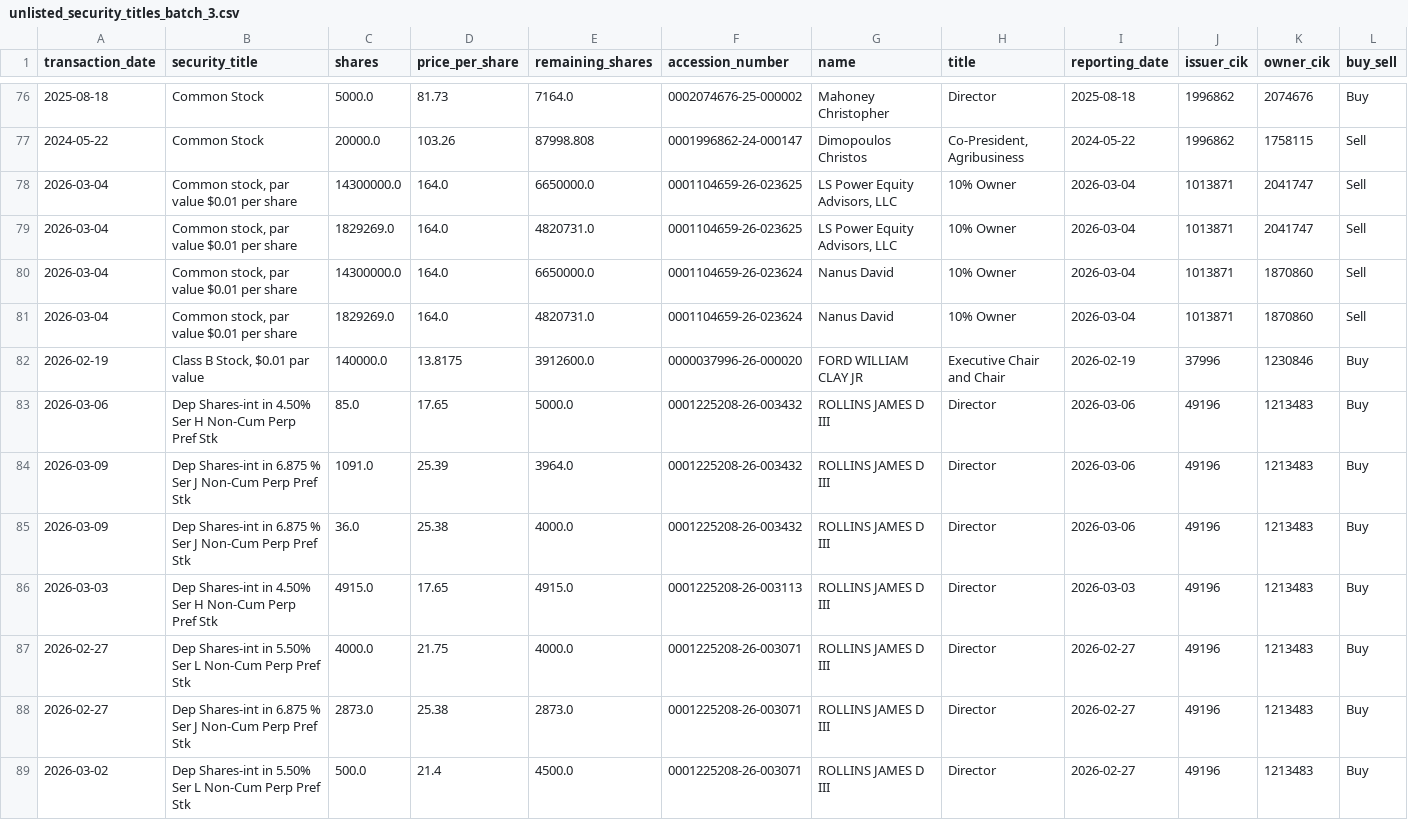
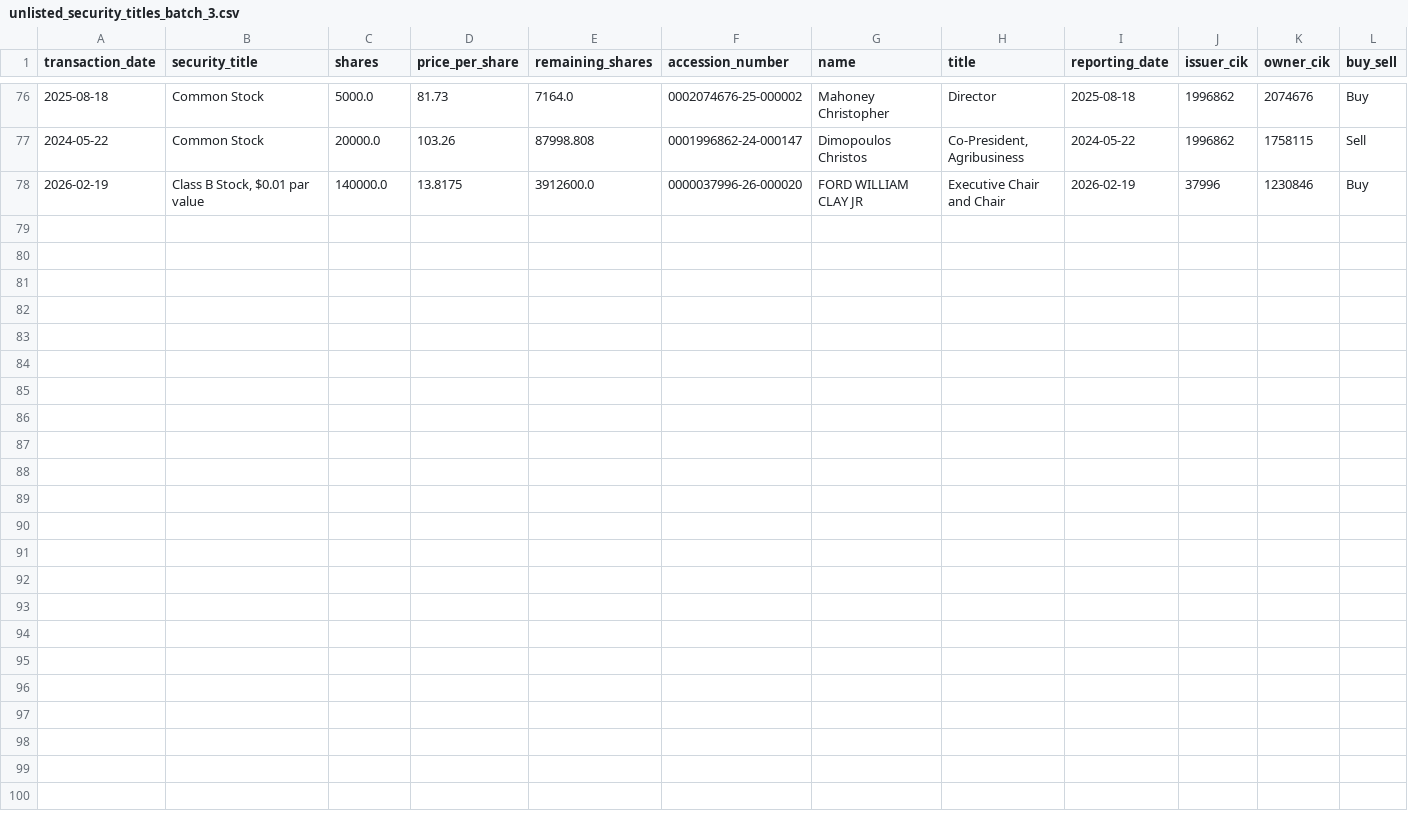
Before and after one commit to supertypeai/sectors_us_insider_trading, a CSV file: unlisted_security_titles_batch_3.csv, drawn as a sheet; only a part is shown, gaps mark what is left out; rows hold the shown columns only; the diff names each change by its address in the sheet, - before the commit and + after, or states it on an @@ line.

```diff
--- a/unlisted_security_titles_batch_3.csv
+++ b/unlisted_security_titles_batch_3.csv
-row 78: 2026-03-04 | Common stock, par value $0.01 per share | 14300000.0 | 164.0 | 6650000.0 | 0001104659-26-023625 | LS Power Equity Advisors, LLC | 10% Owner | 2026-03-04 | 1013871 | 2041747 | Sell
-row 79: 2026-03-04 | Common stock, par value $0.01 per share | 1829269.0 | 164.0 | 4820731.0 | 0001104659-26-023625 | LS Power Equity Advisors, LLC | 10% Owner | 2026-03-04 | 1013871 | 2041747 | Sell
-row 80: 2026-03-04 | Common stock, par value $0.01 per share | 14300000.0 | 164.0 | 6650000.0 | 0001104659-26-023624 | Nanus David | 10% Owner | 2026-03-04 | 1013871 | 1870860 | Sell
-row 81: 2026-03-04 | Common stock, par value $0.01 per share | 1829269.0 | 164.0 | 4820731.0 | 0001104659-26-023624 | Nanus David | 10% Owner | 2026-03-04 | 1013871 | 1870860 | Sell
-row 83: 2026-03-06 | Dep Shares-int in 4.50% Ser H Non-Cum Perp Pref Stk | 85.0 | 17.65 | 5000.0 | 0001225208-26-003432 | ROLLINS JAMES D III | Director | 2026-03-06 | 49196 | 1213483 | Buy
-row 84: 2026-03-09 | Dep Shares-int in 6.875 % Ser J Non-Cum Perp Pref Stk | 1091.0 | 25.39 | 3964.0 | 0001225208-26-003432 | ROLLINS JAMES D III | Director | 2026-03-06 | 49196 | 1213483 | Buy
-row 85: 2026-03-09 | Dep Shares-int in 6.875 % Ser J Non-Cum Perp Pref Stk | 36.0 | 25.38 | 4000.0 | 0001225208-26-003432 | ROLLINS JAMES D III | Director | 2026-03-06 | 49196 | 1213483 | Buy
-row 86: 2026-03-03 | Dep Shares-int in 4.50% Ser H Non-Cum Perp Pref Stk | 4915.0 | 17.65 | 4915.0 | 0001225208-26-003113 | ROLLINS JAMES D III | Director | 2026-03-03 | 49196 | 1213483 | Buy
-row 87: 2026-02-27 | Dep Shares-int in 5.50% Ser L Non-Cum Perp Pref Stk | 4000.0 | 21.75 | 4000.0 | 0001225208-26-003071 | ROLLINS JAMES D III | Director | 2026-02-27 | 49196 | 1213483 | Buy
-row 88: 2026-02-27 | Dep Shares-int in 6.875 % Ser J Non-Cum Perp Pref Stk | 2873.0 | 25.38 | 2873.0 | 0001225208-26-003071 | ROLLINS JAMES D III | Director | 2026-02-27 | 49196 | 1213483 | Buy
-row 89: 2026-03-02 | Dep Shares-int in 5.50% Ser L Non-Cum Perp Pref Stk | 500.0 | 21.4 | 4500.0 | 0001225208-26-003071 | ROLLINS JAMES D III | Director | 2026-02-27 | 49196 | 1213483 | Buy
```
